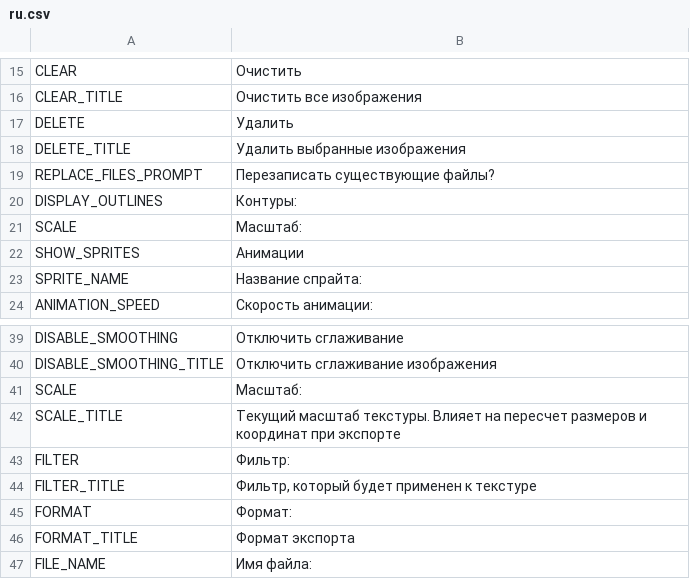
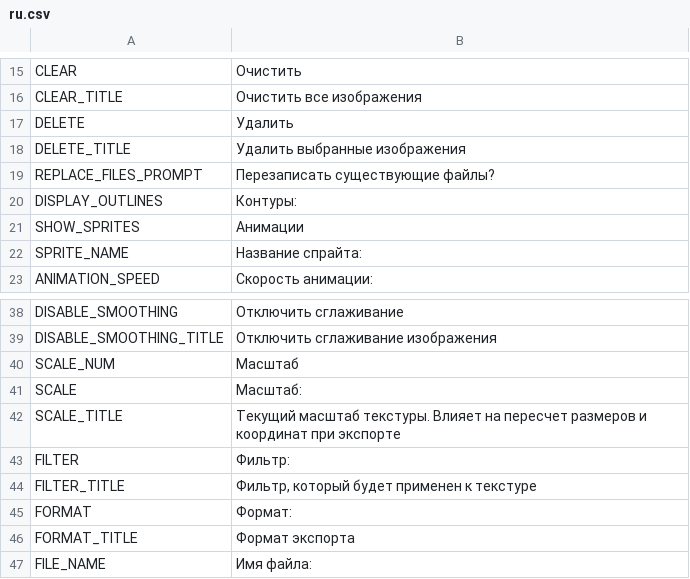
Before and after one commit to blus007/free-tex-packer, a CSV file: src/client/resources/static/localization/ru.csv, drawn as a sheet; only a part is shown, gaps mark what is left out.

```diff
--- a/src/client/resources/static/localization/ru.csv
+++ b/src/client/resources/static/localization/ru.csv
@@ -20,3 +20,2 @@ REPLACE_FILES_PROMPT;Перезаписать существующие файл
 DISPLAY_OUTLINES;Контуры:
-SCALE;Масштаб:
 SHOW_SPRITES;Анимации
@@ -40,2 +39,3 @@ DISABLE_SMOOTHING;Отключить сглаживание
 DISABLE_SMOOTHING_TITLE;Отключить сглаживание изображения
+SCALE_NUM;Масштаб
 SCALE;Масштаб:
```
Also changed, not shown: src/client/resources/static/localization/de.csv, src/client/resources/static/localization/en.csv, 4 other files.
